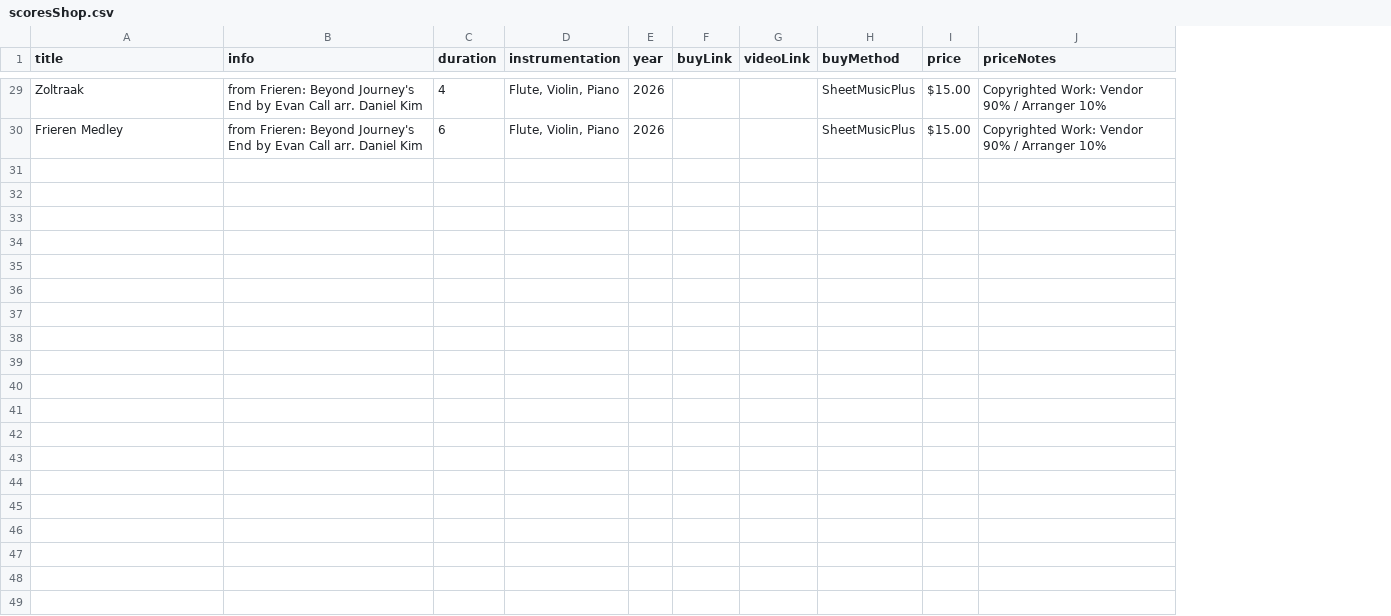
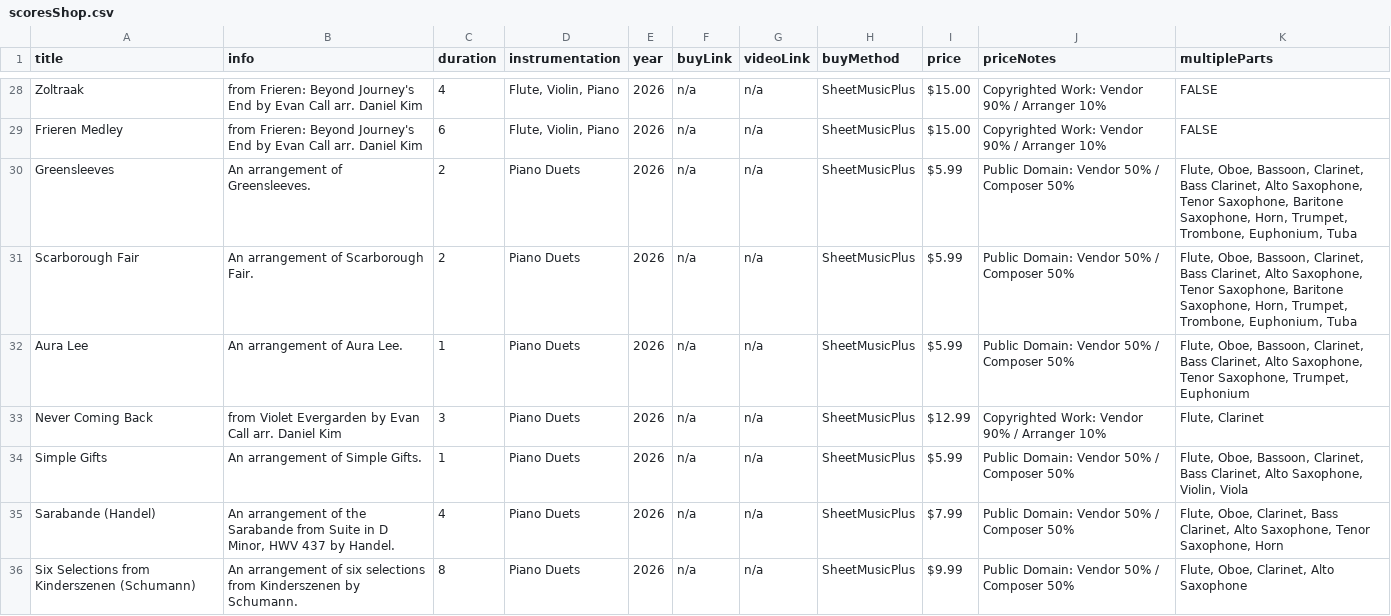
Before and after one commit to mkend291/parakeetpress, a CSV file: pp_files/pp_store/scoresShop.csv, drawn as a sheet; only a part is shown, gaps mark what is left out; addresses are those after the commit; the diff covers the shown part only; the diff names each change by its address in the sheet, - before the commit and + after, or states it on an @@ line.

```diff
--- a/pp_files/pp_store/scoresShop.csv
+++ b/pp_files/pp_store/scoresShop.csv
+column K (multipleParts), rows 28-29: FALSE | FALSE
-F28:F29 (buyLink): (empty)
+F28:F29 (buyLink): n/a
-G28:G29 (videoLink): (empty)
+G28:G29 (videoLink): n/a
+row 30: Greensleeves | An arrangement of Greensleeves. | 2 | Piano Duets | 2026 | n/a | n/a | SheetMusicPlus | $5.99 | Public Domain: Vendor 50% / Composer 50% | Flute, Oboe, Bassoon, Clarinet, Bass Clarinet, Alto Saxophone, Tenor Saxophone, Baritone Saxophone, Horn, Trumpet, Trombone, Euphonium, Tuba
+row 31: Scarborough Fair | An arrangement of Scarborough Fair. | 2 | Piano Duets | 2026 | n/a | n/a | SheetMusicPlus | $5.99 | Public Domain: Vendor 50% / Composer 50% | Flute, Oboe, Bassoon, Clarinet, Bass Clarinet, Alto Saxophone, Tenor Saxophone, Baritone Saxophone, Horn, Trumpet, Trombone, Euphonium, Tuba
+row 32: Aura Lee | An arrangement of Aura Lee. | 1 | Piano Duets | 2026 | n/a | n/a | SheetMusicPlus | $5.99 | Public Domain: Vendor 50% / Composer 50% | Flute, Oboe, Bassoon, Clarinet, Bass Clarinet, Alto Saxophone, Tenor Saxophone, Trumpet, Euphonium
+row 33: Never Coming Back | from Violet Evergarden by Evan Call arr. Daniel Kim | 3 | Piano Duets | 2026 | n/a | n/a | SheetMusicPlus | $12.99 | Copyrighted Work: Vendor 90% / Arranger 10% | Flute, Clarinet
+row 34: Simple Gifts | An arrangement of Simple Gifts. | 1 | Piano Duets | 2026 | n/a | n/a | SheetMusicPlus | $5.99 | Public Domain: Vendor 50% / Composer 50% | Flute, Oboe, Bassoon, Clarinet, Bass Clarinet, Alto Saxophone, Violin, Viola
+row 35: Sarabande (Handel) | An arrangement of the Sarabande from Suite in D Minor, HWV 437 by Handel. | 4 | Piano Duets | 2026 | n/a | n/a | SheetMusicPlus | $7.99 | Public Domain: Vendor 50% / Composer 50% | Flute, Oboe, Clarinet, Bass Clarinet, Alto Saxophone, Tenor Saxophone, Horn
+row 36: Six Selections from Kinderszenen (Schumann) | An arrangement of six selections from Kinderszenen by Schumann. | 8 | Piano Duets | 2026 | n/a | n/a | SheetMusicPlus | $9.99 | Public Domain: Vendor 50% / Composer 50% | Flute, Oboe, Clarinet, Alto Saxophone
```
Also changed, not shown: 1 removed row and 59 edited cells elsewhere in this file, 6 other files.
